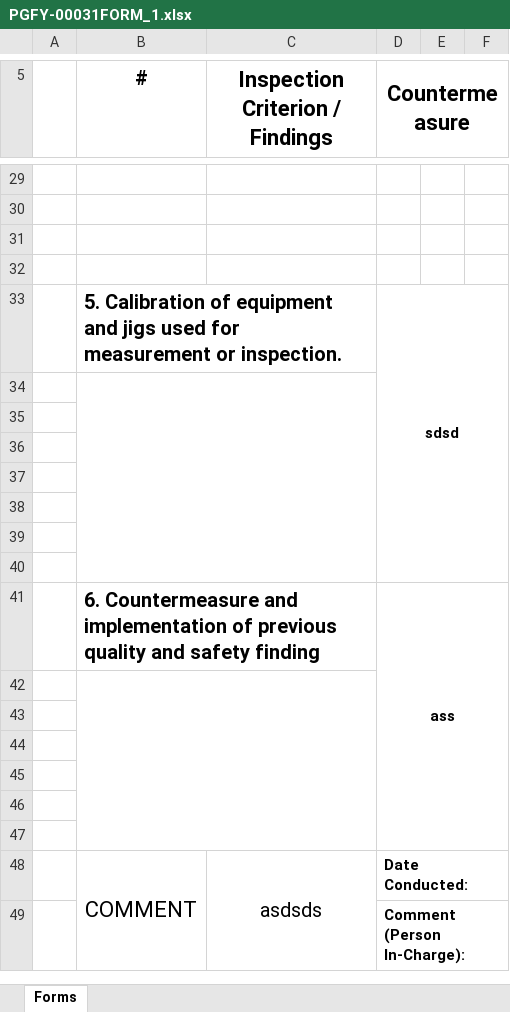
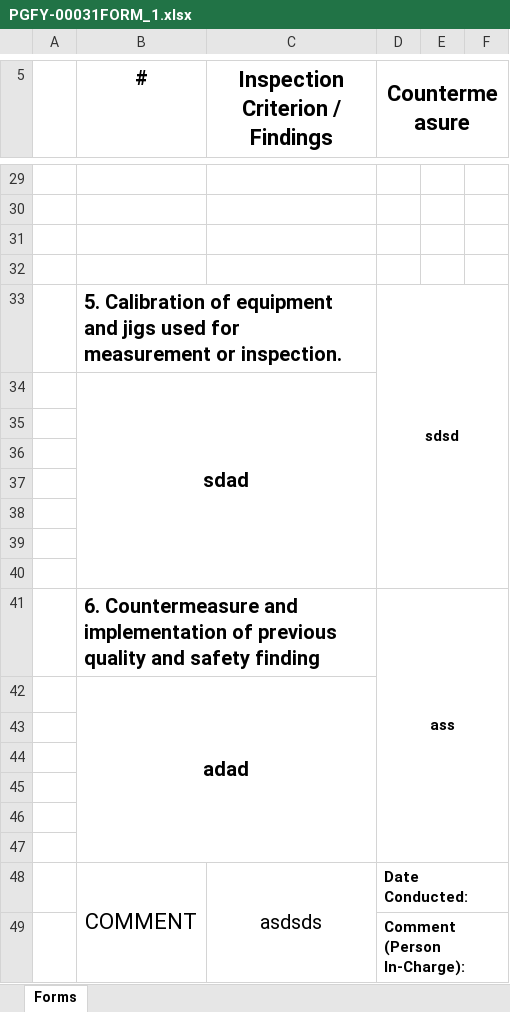
Before and after one commit to labandia/P1SAproject, an Excel workbook: ProgramPartListWeb/Content/Uploads/PGFY-00031FORM_1.xlsx, sheet Forms, drawn as a sheet; only a part is shown, gaps mark what is left out; values as stored, in another font and other column widths than the file's, no borders; charts and pictures not drawn; the diff names each change by its address in the sheet, - before the commit and + after, or states it on an @@ line.

```diff
--- a/ProgramPartListWeb/Content/Uploads/PGFY-00031FORM_1.xlsx (sheet Forms)
+++ b/ProgramPartListWeb/Content/Uploads/PGFY-00031FORM_1.xlsx (sheet Forms)
-B34 (#): (empty)
+B34 (#): sdad
-B42 (#): (empty)
+B42 (#): adad
```
Also changed, not shown: 35 other files.
